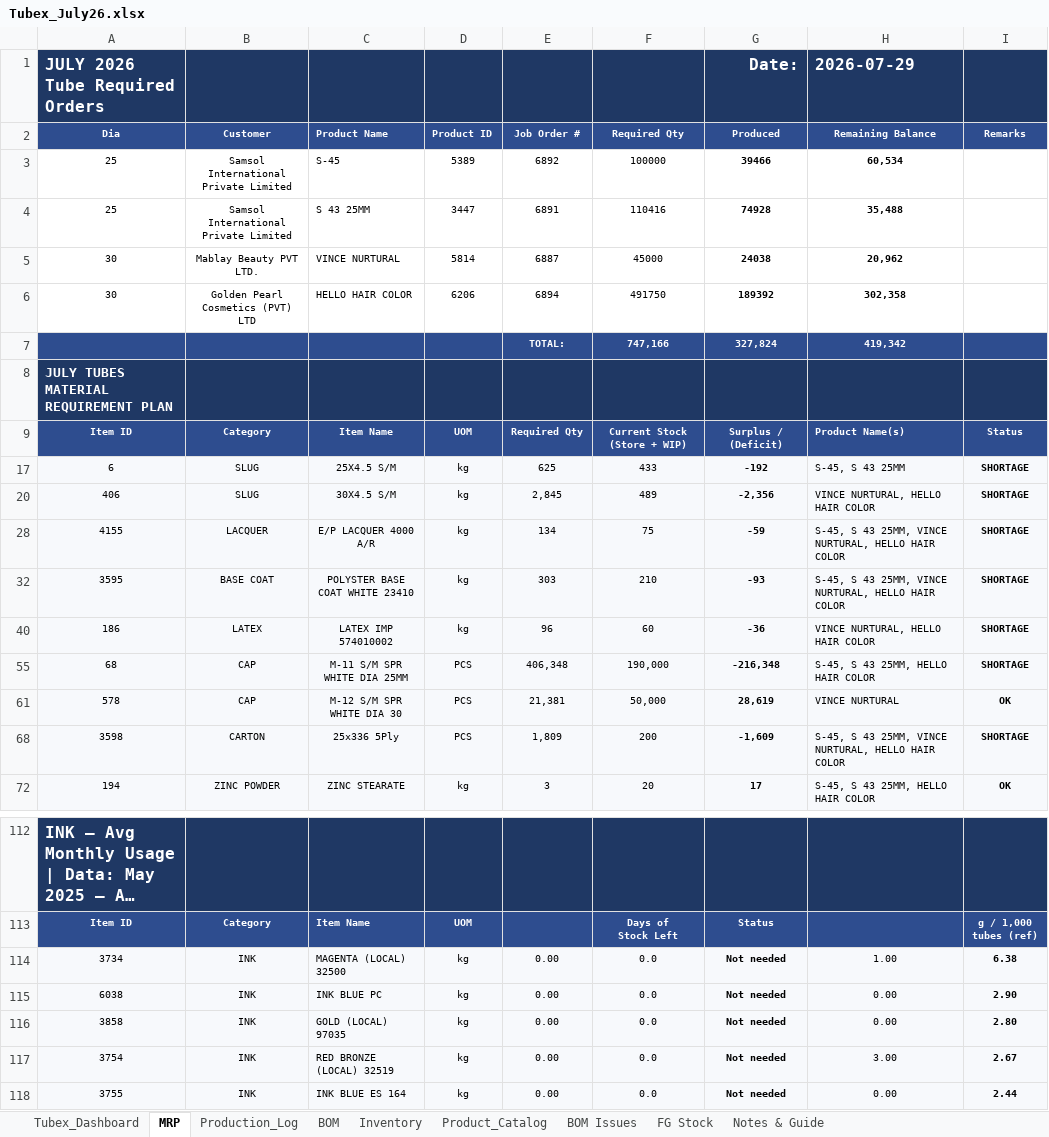
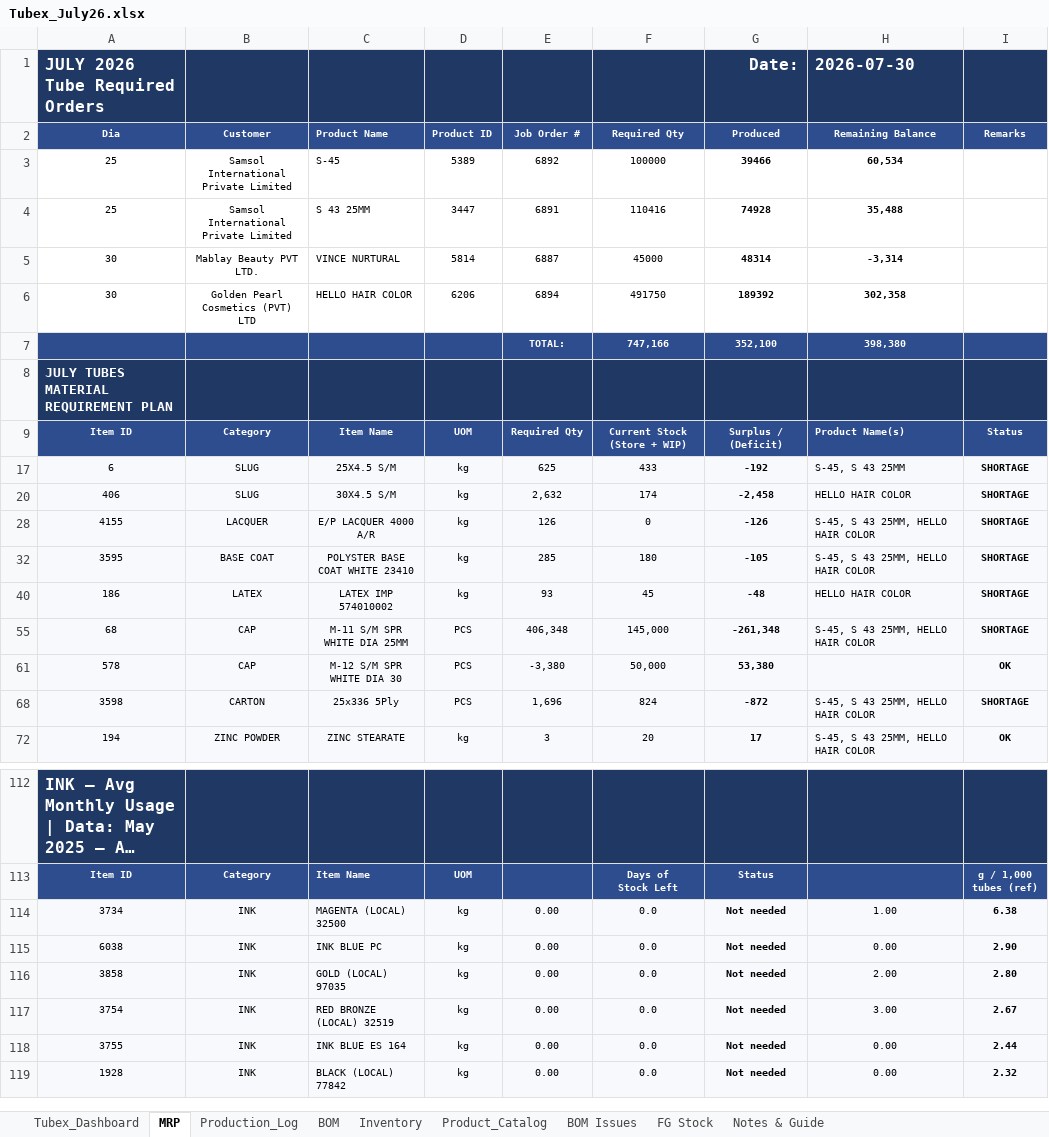
Before and after one commit to ckndr/alpha-containers, an Excel workbook: Tubex_July26.xlsx, sheet MRP, drawn as a sheet; only a part is shown, gaps mark what is left out; the shorter side is filled out with more unchanged rows; long unchanged cells end in …; values as stored, in another font and other column widths than the file's, no borders; conditional formats not drawn; the diff covers the shown part only; the diff names each change by its address in the sheet, - before the commit and + after, or states it on an @@ line.

```diff
--- a/Tubex_July26.xlsx (sheet MRP)
+++ b/Tubex_July26.xlsx (sheet MRP)
-H1: 2026-07-29
+H1: 2026-07-30
-G5: 24038
+G5: 48314
-H5: 20,962
+H5: -3,314
-G7: 327,824
+G7: 352,100
-H7: 419,342
+H7: 398,380
-E20: 2,845
+E20: 2,632
-F20: 489
+F20: 174
-G20: -2,356
+G20: -2,458
-H20: VINCE NURTURAL, HELLO HAIR COLOR
+H20: HELLO HAIR COLOR
-E28: 134
+E28: 126
-F28: 75
+F28: 0
-G28: -59
+G28: -126
-H28: S-45, S 43 25MM, VINCE NURTURAL, HELLO HAIR COLOR
+H28: S-45, S 43 25MM, HELLO HAIR COLOR
-E32: 303
+E32: 285
-F32: 210
+F32: 180
-G32: -93
+G32: -105
-H32: S-45, S 43 25MM, VINCE NURTURAL, HELLO HAIR COLOR
+H32: S-45, S 43 25MM, HELLO HAIR COLOR
-E40: 96
+E40: 93
-F40: 60
+F40: 45
-G40: -36
+G40: -48
-H40: VINCE NURTURAL, HELLO HAIR COLOR
+H40: HELLO HAIR COLOR
-F55: 190,000
+F55: 145,000
-G55: -216,348
+G55: -261,348
-E61: 21,381
+E61: -3,380
-G61: 28,619
+G61: 53,380
-H61: VINCE NURTURAL
+H61: (empty)
-E68: 1,809
+E68: 1,696
-F68: 200
+F68: 824
-G68: -1,609
+G68: -872
-H68: S-45, S 43 25MM, VINCE NURTURAL, HELLO HAIR COLOR
+H68: S-45, S 43 25MM, HELLO HAIR COLOR
-H116: 0.00
+H116: 2.00
```
Also changed, not shown: 14 edited cells elsewhere in this sheet, sheet Production_Log, sheet Tubex_Dashboard, sheet Inventory, sheet FG Stock, formulas that keep their value, hidden cells, 4 other files.
